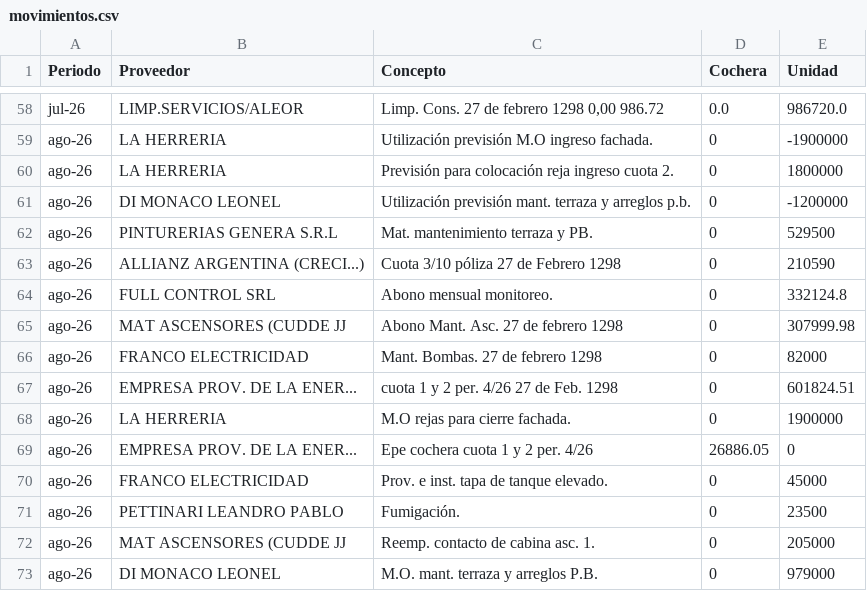
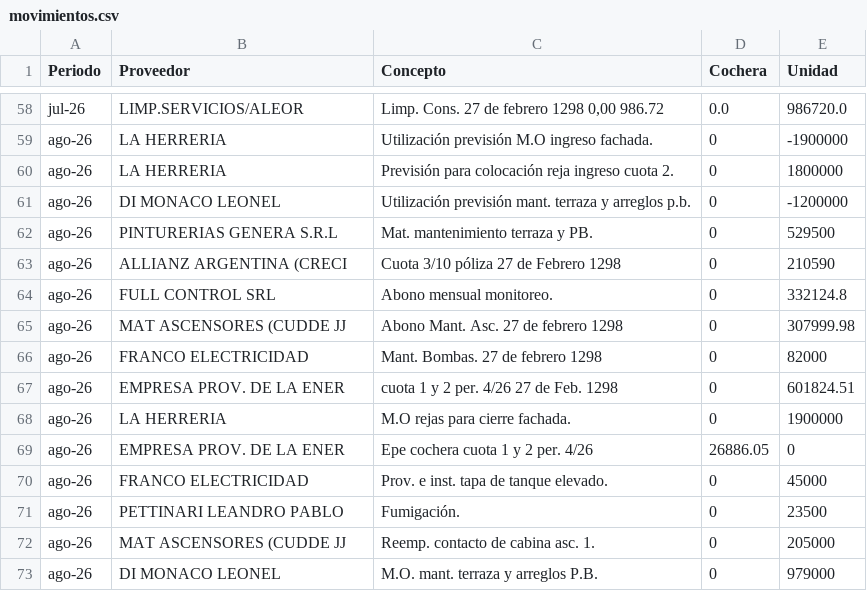
Before and after one commit to pablodoe/Expensas, a CSV file: data/movimientos.csv, drawn as a sheet; only a part is shown, gaps mark what is left out; the diff covers the shown part only.

```diff
--- a/data/movimientos.csv
+++ b/data/movimientos.csv
@@ -62,3 +62,3 @@ ago-26;DI MONACO LEONEL;Utilización previsión mant. terraza y arreglos p.b.;0;
 ago-26;PINTURERIAS GENERA S.R.L;Mat. mantenimiento terraza y PB.;0;529500
-ago-26;ALLIANZ ARGENTINA (CRECI...);Cuota 3/10 póliza 27 de Febrero 1298;0;210590
+ago-26;ALLIANZ ARGENTINA (CRECI;Cuota 3/10 póliza 27 de Febrero 1298;0;210590
 ago-26;FULL CONTROL SRL;Abono mensual monitoreo.;0;332124.8
@@ -66,5 +66,5 @@ ago-26;MAT ASCENSORES (CUDDE JJ;Abono Mant. Asc. 27 de febrero 1298;0;307999.98
 ago-26;FRANCO ELECTRICIDAD;Mant. Bombas. 27 de febrero 1298;0;82000
-ago-26;EMPRESA PROV. DE LA ENER...;cuota 1 y 2 per. 4/26 27 de Feb. 1298;0;601824.51
+ago-26;EMPRESA PROV. DE LA ENER;cuota 1 y 2 per. 4/26 27 de Feb. 1298;0;601824.51
 ago-26;LA HERRERIA;M.O rejas para cierre fachada.;0;1900000
-ago-26;EMPRESA PROV. DE LA ENER...;Epe cochera cuota 1 y 2 per. 4/26;26886.05;0
+ago-26;EMPRESA PROV. DE LA ENER;Epe cochera cuota 1 y 2 per. 4/26;26886.05;0
 ago-26;FRANCO ELECTRICIDAD;Prov. e inst. tapa de tanque elevado.;0;45000
```
Also changed, not shown: 34 edited cells elsewhere in this file.
